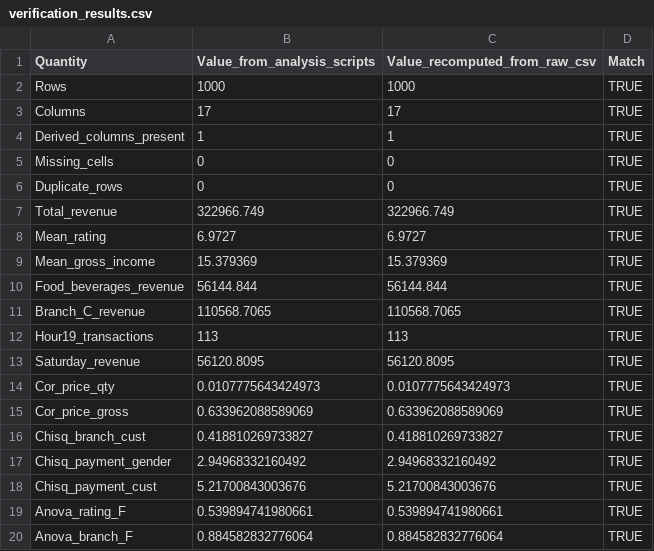
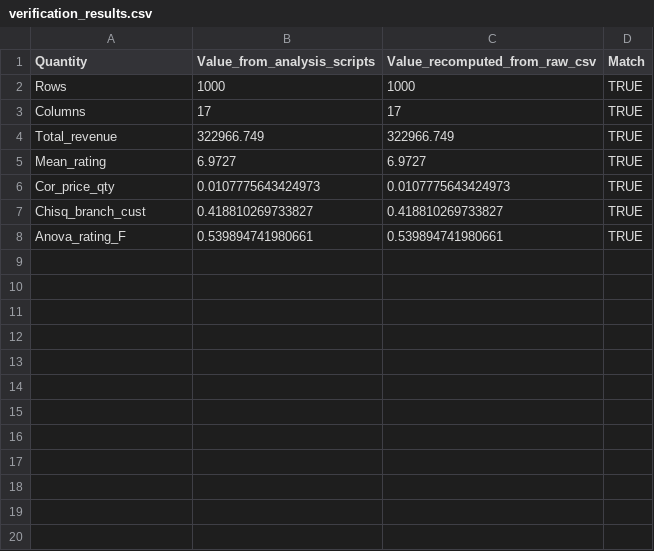
Before and after one commit to jeevansagale/R-FA, a CSV file: R_Unit1_to_Unit4_Project/outputs/reports/verification_results.csv, drawn as a sheet; the diff names each change by its address in the sheet, - before the commit and + after, or states it on an @@ line.

```diff
--- a/R_Unit1_to_Unit4_Project/outputs/reports/verification_results.csv
+++ b/R_Unit1_to_Unit4_Project/outputs/reports/verification_results.csv
-row 4: Derived_columns_present | 1 | 1 | TRUE
-row 5: Missing_cells | 0 | 0 | TRUE
-row 6: Duplicate_rows | 0 | 0 | TRUE
-row 9: Mean_gross_income | 15.379369 | 15.379369 | TRUE
-row 10: Food_beverages_revenue | 56144.844 | 56144.844 | TRUE
-row 11: Branch_C_revenue | 110568.7065 | 110568.7065 | TRUE
-row 12: Hour19_transactions | 113 | 113 | TRUE
-row 13: Saturday_revenue | 56120.8095 | 56120.8095 | TRUE
-row 15: Cor_price_gross | 0.633962088589069 | 0.633962088589069 | TRUE
-row 17: Chisq_payment_gender | 2.94968332160492 | 2.94968332160492 | TRUE
-row 18: Chisq_payment_cust | 5.21700843003676 | 5.21700843003676 | TRUE
-row 20: Anova_branch_F | 0.884582832776064 | 0.884582832776064 | TRUE
```
Also changed, not shown: R_Unit1_to_Unit4_Project/outputs/reports/project_file_manifest.csv, R_Unit1_to_Unit4_Project/outputs/reports/ps_inferential_tests.csv, 39 other files.
